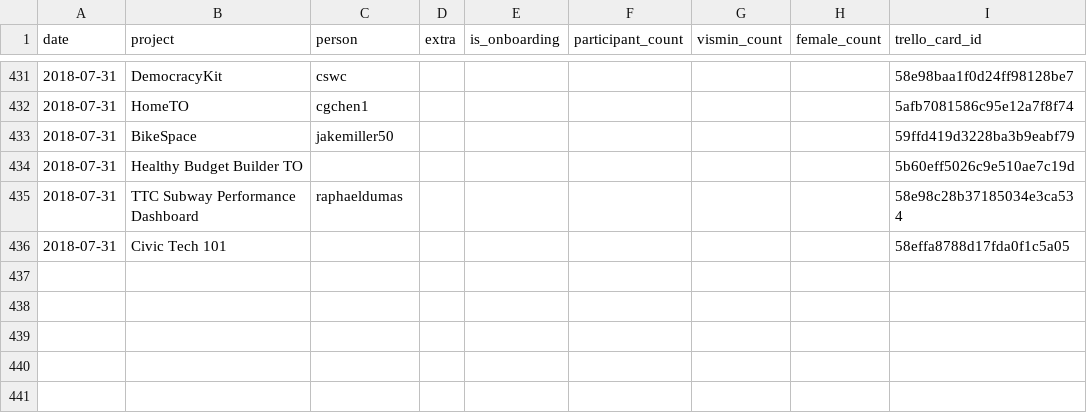
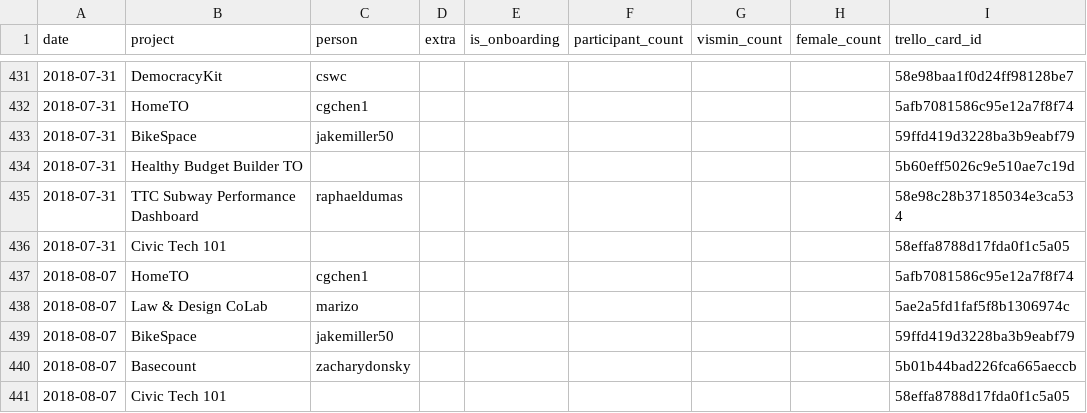
Before and after one commit to CivicTechTO/dataset-civictechto-breakout-groups, a CSV file: data/civictechto-breakout-groups.csv, drawn as a sheet; only a part is shown, gaps mark what is left out.

Commit message:
Updated data for 2018-08-07 hacknight.

```diff
--- a/data/civictechto-breakout-groups.csv
+++ b/data/civictechto-breakout-groups.csv
@@ -436 +436,6 @@ date,project,person,extra,is_onboarding,participant_count,vismin_count,female_co
 2018-07-31,Civic Tech 101,,,,,,,58effa8788d17fda0f1c5a05
+2018-08-07,HomeTO,cgchen1,,,,,,5afb7081586c95e12a7f8f74
+2018-08-07,Law & Design CoLab,marizo,,,,,,5ae2a5fd1faf5f8b1306974c
+2018-08-07,BikeSpace,jakemiller50,,,,,,59ffd419d3228ba3b9eabf79
+2018-08-07,Basecount,zacharydonsky,,,,,,5b01b44bad226fca665aeccb
+2018-08-07,Civic Tech 101,,,,,,,58effa8788d17fda0f1c5a05
```
